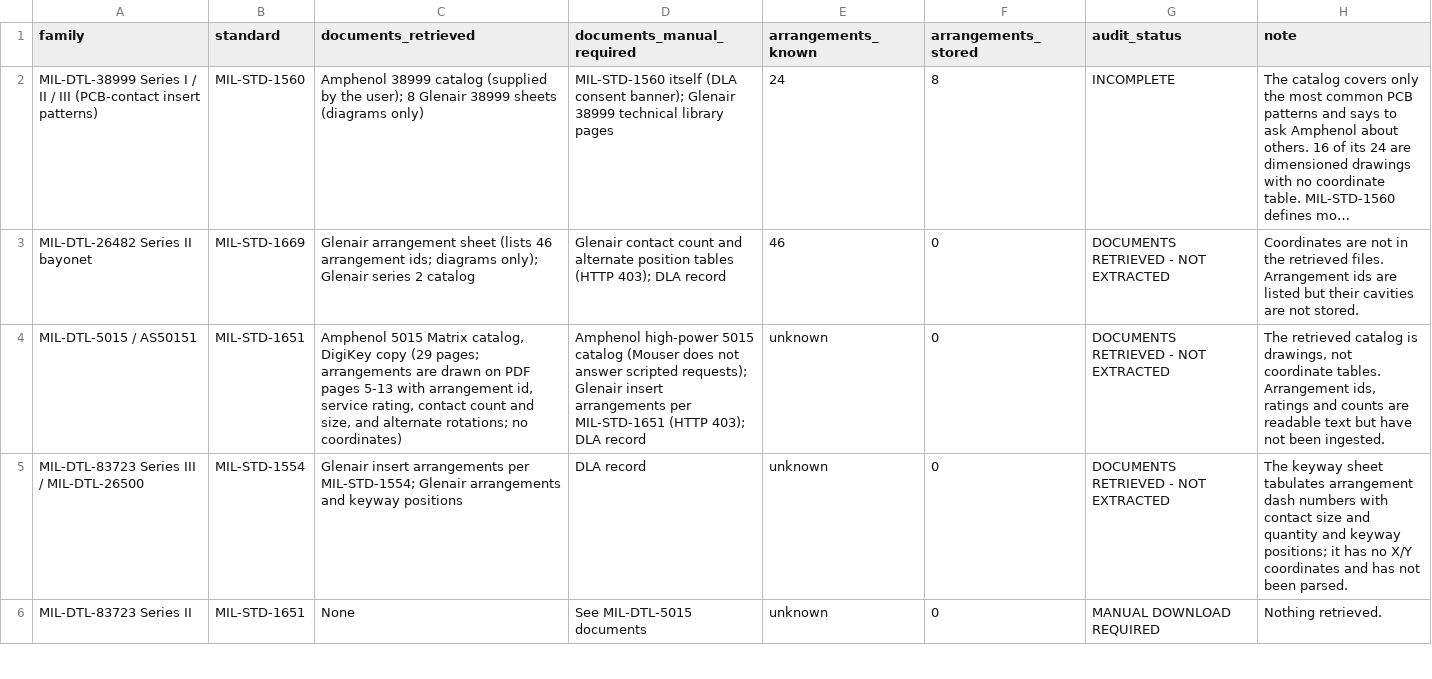
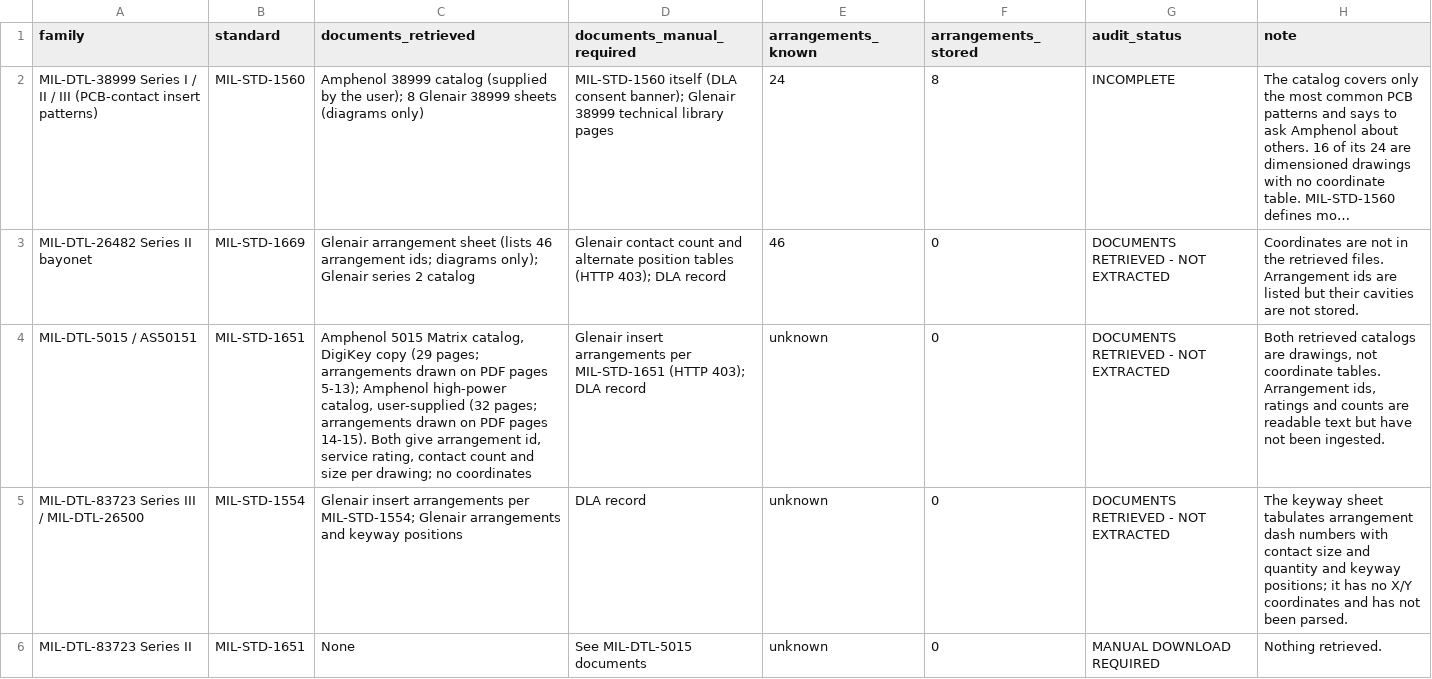
Before and after one commit to jbaker471-hue/harness_reader, a CSV file: assets/CONNECTOR_FAMILY_COVERAGE.csv, drawn as a sheet; only a part is shown; long unchanged cells end in …; the diff covers the shown part only; the diff names each change by its address in the sheet, - before the commit and + after, or states it on an @@ line.

```diff
--- a/assets/CONNECTOR_FAMILY_COVERAGE.csv
+++ b/assets/CONNECTOR_FAMILY_COVERAGE.csv
-C4 (documents_retrieved): …pages; arrangements are drawn on PDF pages 5-13 with arrangement id, service rating, contact count and size, and alternate rotations; no coordinates)
+C4 (documents_retrieved): …pages; arrangements drawn on PDF pages 5-13); Amphenol high-power catalog, user-supplied (32 pages; arrangements drawn on PDF pages 14-15). Both give arrangement id, service rating, contact count and size per drawing; no coordinates
-D4 (documents_manual_required): Amphenol high-power 5015 catalog (Mouser does not answer scripted requests); Glenair insert…
+D4 (documents_manual_required): Glenair insert…
-H4 (note): The retrieved catalog is drawings, not…
+H4 (note): Both retrieved catalogs are drawings, not…
```
Also changed, not shown: 4 edited cells elsewhere in this file.
